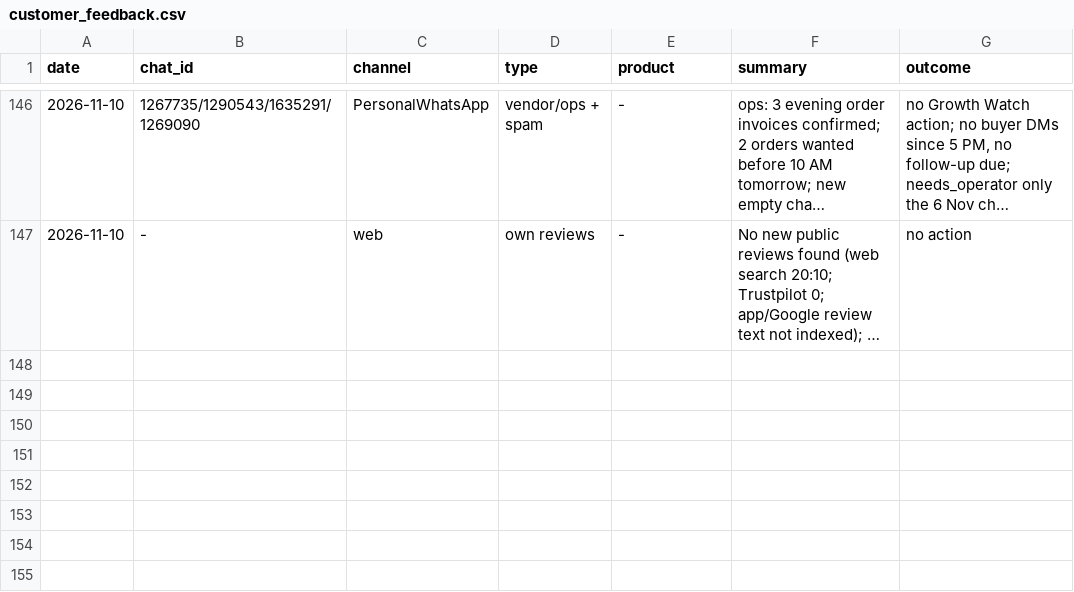
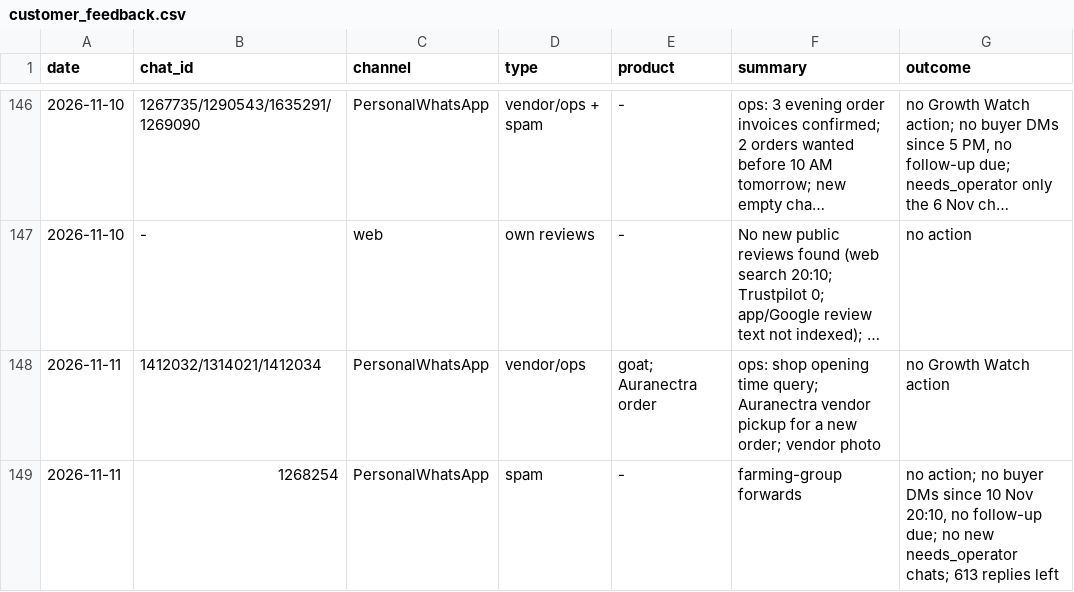
Before and after one commit to gjsgopi-dev/pureorganiczone-reels, a CSV file: insights/customer_feedback.csv, drawn as a sheet; only a part is shown, gaps mark what is left out; long unchanged cells end in …; the diff names each change by its address in the sheet, - before the commit and + after, or states it on an @@ line.

```diff
--- a/insights/customer_feedback.csv
+++ b/insights/customer_feedback.csv
+row 148: 2026-11-11 | 1412032/1314021/1412034 | PersonalWhatsApp | vendor/ops | goat; Auranectra order | ops: shop opening time query; Auranectra vendor pickup for a new order; vendor photo | no Growth Watch action
+row 149: 2026-11-11 | 1268254 | PersonalWhatsApp | spam | - | farming-group forwards | no action; no buyer DMs since 10 Nov 20:10, no follow-up due; no new needs_operator chats; 613 replies left
```
Also changed, not shown: insights/competitor_watch.csv, insights/growth_tests.csv, 6 other files.
